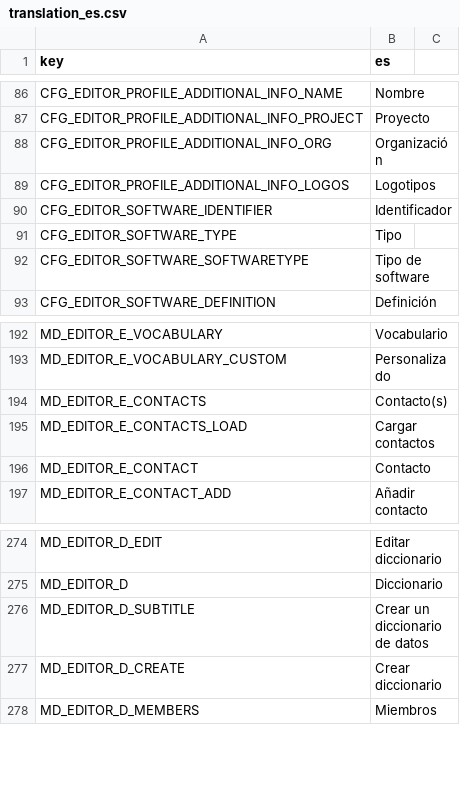
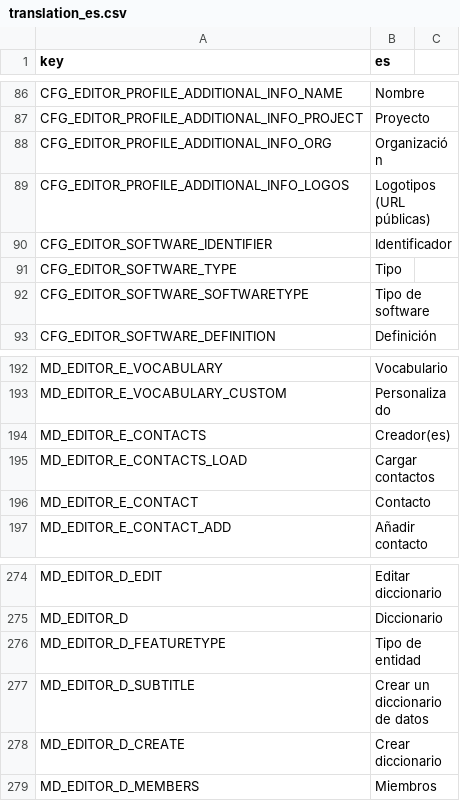
Before and after one commit to r-geoflow/geoflow-shiny, a CSV file: i18n/translation_es.csv, drawn as a sheet; only a part is shown, gaps mark what is left out.

```diff
--- a/i18n/translation_es.csv
+++ b/i18n/translation_es.csv
@@ -88,3 +88,3 @@ CFG_EDITOR_PROFILE_ADDITIONAL_INFO_PROJECT,Proyecto
 CFG_EDITOR_PROFILE_ADDITIONAL_INFO_ORG,Organización
-CFG_EDITOR_PROFILE_ADDITIONAL_INFO_LOGOS,Logotipos
+CFG_EDITOR_PROFILE_ADDITIONAL_INFO_LOGOS,Logotipos (URL públicas)
 CFG_EDITOR_SOFTWARE_IDENTIFIER,Identificador
@@ -193,3 +193,3 @@ MD_EDITOR_E_VOCABULARY,Vocabulario
 MD_EDITOR_E_VOCABULARY_CUSTOM,Personalizado
-MD_EDITOR_E_CONTACTS,Contacto(s)
+MD_EDITOR_E_CONTACTS,Creador(es)
 MD_EDITOR_E_CONTACTS_LOAD,Cargar contactos
@@ -275,2 +275,3 @@ MD_EDITOR_D_EDIT,Editar diccionario
 MD_EDITOR_D,Diccionario
+MD_EDITOR_D_FEATURETYPE,Tipo de entidad
 MD_EDITOR_D_SUBTITLE,Crear un diccionario de datos
```
Also changed, not shown: i18n/translation_en.csv, i18n/translation_fr.csv, 1 other file.
